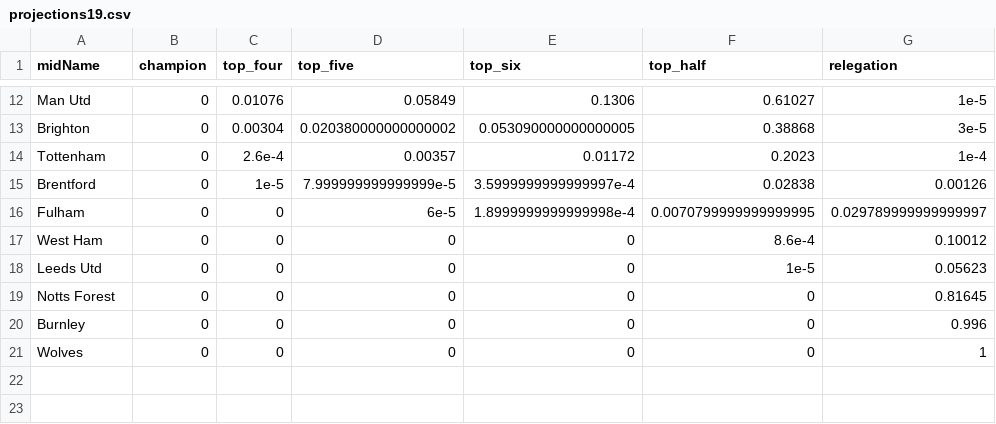
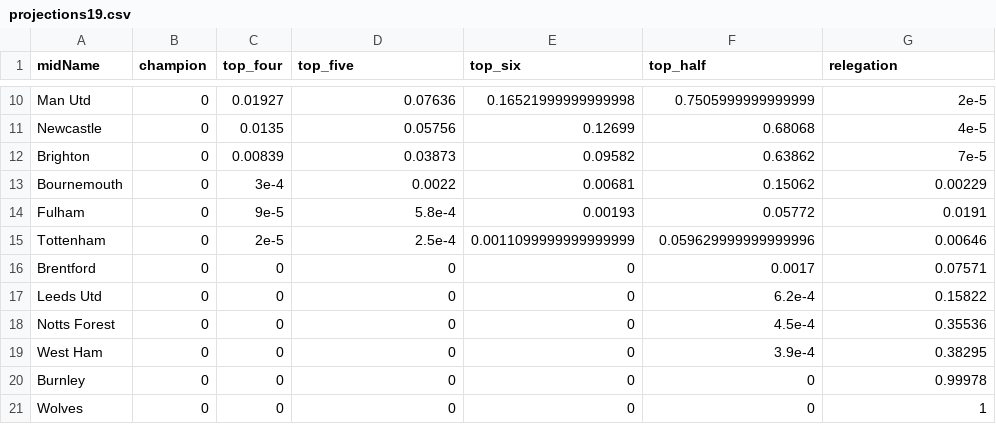
Before and after one commit to p0bs/PL-scan, a CSV file: projections19.csv, drawn as a sheet; only a part is shown, gaps mark what is left out; removed rows and columns are numbered as before the commit, all else as after; the diff covers the shown part only; the diff names each change by its address in the sheet, - before the commit and + after, or states it on an @@ line.

```diff
--- a/projections19.csv
+++ b/projections19.csv
-C10 (top_four): 0.01076
+C10 (top_four): 0.01927
-D10 (top_five): 0.05849
+D10 (top_five): 0.07636
-E10 (top_six): 0.1306
+E10 (top_six): 0.16521999999999998
-F10 (top_half): 0.61027
+F10 (top_half): 0.7505999999999999
-G10 (relegation): 1e-5
+G10 (relegation): 2e-5
+row 11: Newcastle | 0 | 0.0135 | 0.05756 | 0.12699 | 0.68068 | 4e-5
-C12 (top_four): 0.00304
+C12 (top_four): 0.00839
-D12 (top_five): 0.020380000000000002
+D12 (top_five): 0.03873
-E12 (top_six): 0.053090000000000005
+E12 (top_six): 0.09582
-F12 (top_half): 0.38868
+F12 (top_half): 0.63862
-G12 (relegation): 3e-5
+G12 (relegation): 7e-5
+row 13: Bournemouth | 0 | 3e-4 | 0.0022 | 0.00681 | 0.15062 | 0.00229
+row 14: Fulham | 0 | 9e-5 | 5.8e-4 | 0.00193 | 0.05772 | 0.0191
-C15 (top_four): 2.6e-4
+C15 (top_four): 2e-5
-D15 (top_five): 0.00357
+D15 (top_five): 2.5e-4
-E15 (top_six): 0.01172
+E15 (top_six): 0.0011099999999999999
-F15 (top_half): 0.2023
+F15 (top_half): 0.059629999999999996
-G15 (relegation): 1e-4
+G15 (relegation): 0.00646
-C16 (top_four): 1e-5
+C16 (top_four): 0
-D16 (top_five): 7.999999999999999e-5
+D16 (top_five): 0
-E16 (top_six): 3.5999999999999997e-4
+E16 (top_six): 0
-F16 (top_half): 0.02838
+F16 (top_half): 0.0017
-G16 (relegation): 0.00126
+G16 (relegation): 0.07571
-row 16: Fulham | 0 | 0 | 6e-5 | 1.8999999999999998e-4 | 0.0070799999999999995 | 0.029789999999999997
-row 17: West Ham | 0 | 0 | 0 | 0 | 8.6e-4 | 0.10012
-F17 (top_half): 1e-5
+F17 (top_half): 6.2e-4
-G17 (relegation): 0.05623
+G17 (relegation): 0.15822
-F18 (top_half): 0
+F18 (top_half): 4.5e-4
-G18 (relegation): 0.81645
+G18 (relegation): 0.35536
+row 19: West Ham | 0 | 0 | 0 | 0 | 3.9e-4 | 0.38295
-G20 (relegation): 0.996
+G20 (relegation): 0.99978
```
Also changed, not shown: 2 added rows, 4 removed rows and 28 edited cells elsewhere in this file, log.csv, projections76.csv, 3 other files.
